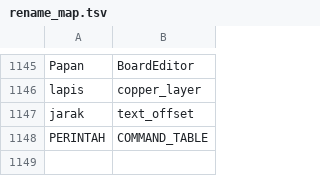
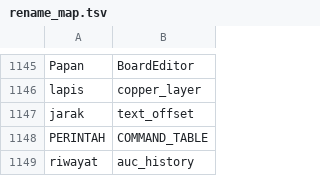
Before and after one commit to mrrizaldi/projek-akhir, a TSV file: scripts/rename_map.tsv, drawn as a sheet; only a part is shown, gaps mark what is left out; the diff names each change by its address in the sheet, - before the commit and + after, or states it on an @@ line.

```diff
--- a/scripts/rename_map.tsv
+++ b/scripts/rename_map.tsv
+row 1149: riwayat | auc_history
```
Also changed, not shown: scripts/rename_map_scoped.tsv, 9 other files.
